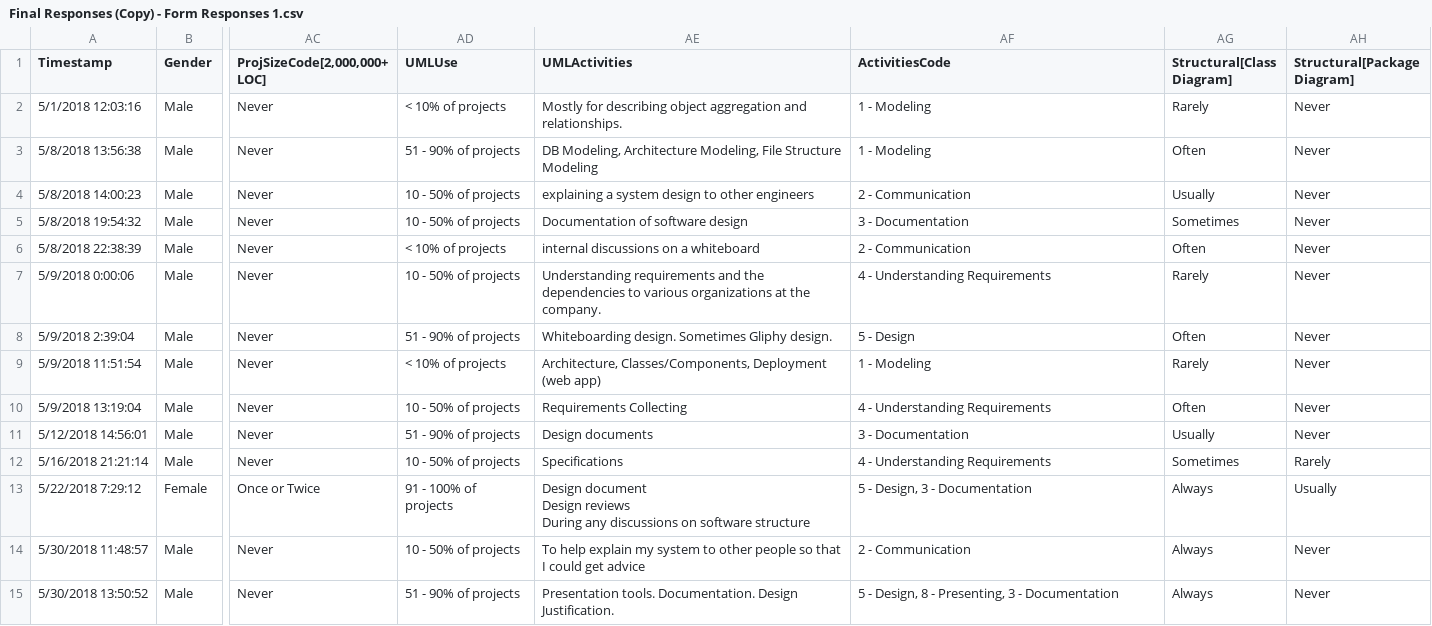
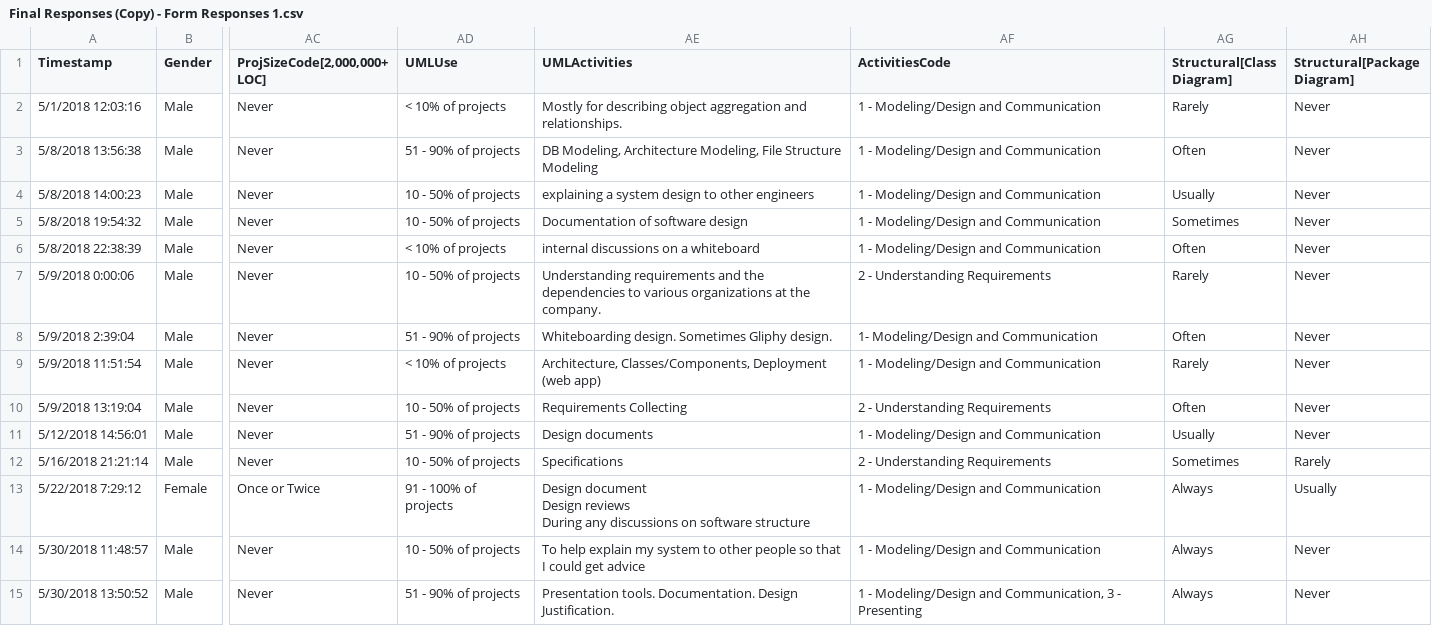
Before and after one commit to jbnogle/UML-Use-and-Effectiveness-in-California-Software-Industry, a CSV file: Data/Final Responses (Copy) - Form Responses 1.csv, drawn as a sheet; only a part is shown, gaps mark what is left out; the diff names each change by its address in the sheet, - before the commit and + after, or states it on an @@ line.

```diff
--- a/Data/Final Responses (Copy) - Form Responses 1.csv
+++ b/Data/Final Responses (Copy) - Form Responses 1.csv
-AF2:AF3 (ActivitiesCode): 1 - Modeling
+AF2:AF3 (ActivitiesCode): 1 - Modeling/Design and Communication
-AF4 (ActivitiesCode): 2 - Communication
+AF4 (ActivitiesCode): 1 - Modeling/Design and Communication
-AF5 (ActivitiesCode): 3 - Documentation
+AF5 (ActivitiesCode): 1 - Modeling/Design and Communication
-AF6 (ActivitiesCode): 2 - Communication
+AF6 (ActivitiesCode): 1 - Modeling/Design and Communication
-AF7 (ActivitiesCode): 4 - Understanding Requirements
+AF7 (ActivitiesCode): 2 - Understanding Requirements
-AF8 (ActivitiesCode): 5 - Design
+AF8 (ActivitiesCode): 1- Modeling/Design and Communication
-AF9 (ActivitiesCode): 1 - Modeling
+AF9 (ActivitiesCode): 1 - Modeling/Design and Communication
-AF10 (ActivitiesCode): 4 - Understanding Requirements
+AF10 (ActivitiesCode): 2 - Understanding Requirements
-AF11 (ActivitiesCode): 3 - Documentation
+AF11 (ActivitiesCode): 1 - Modeling/Design and Communication
-AF12 (ActivitiesCode): 4 - Understanding Requirements
+AF12 (ActivitiesCode): 2 - Understanding Requirements
-AF13 (ActivitiesCode): 5 - Design, 3 - Documentation
+AF13 (ActivitiesCode): 1 - Modeling/Design and Communication
-AF14 (ActivitiesCode): 2 - Communication
+AF14 (ActivitiesCode): 1 - Modeling/Design and Communication
-AF15 (ActivitiesCode): 5 - Design, 8 - Presenting, 3 - Documentation
+AF15 (ActivitiesCode): 1 - Modeling/Design and Communication, 3 - Presenting
```
Also changed, not shown: Data/Final Responses (Original) - Form Responses 1.csv.
